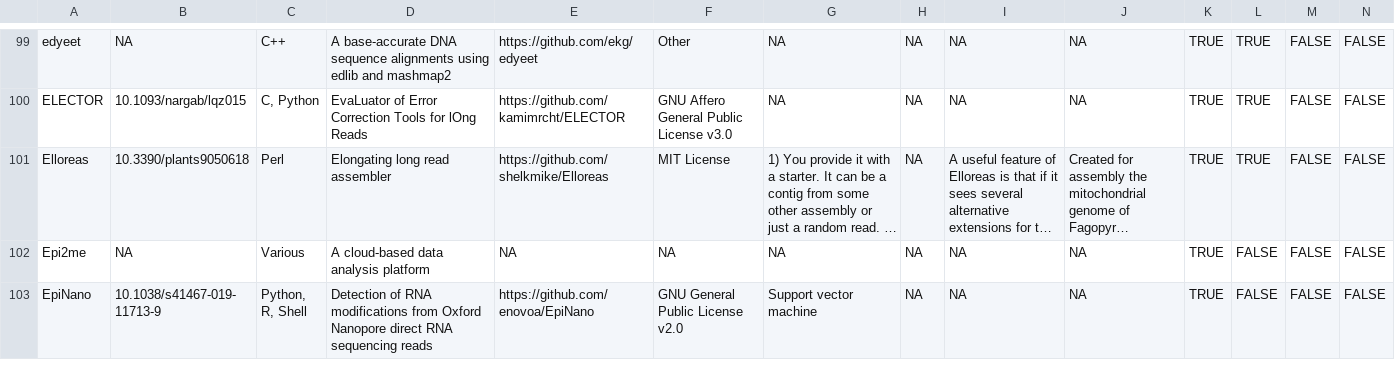
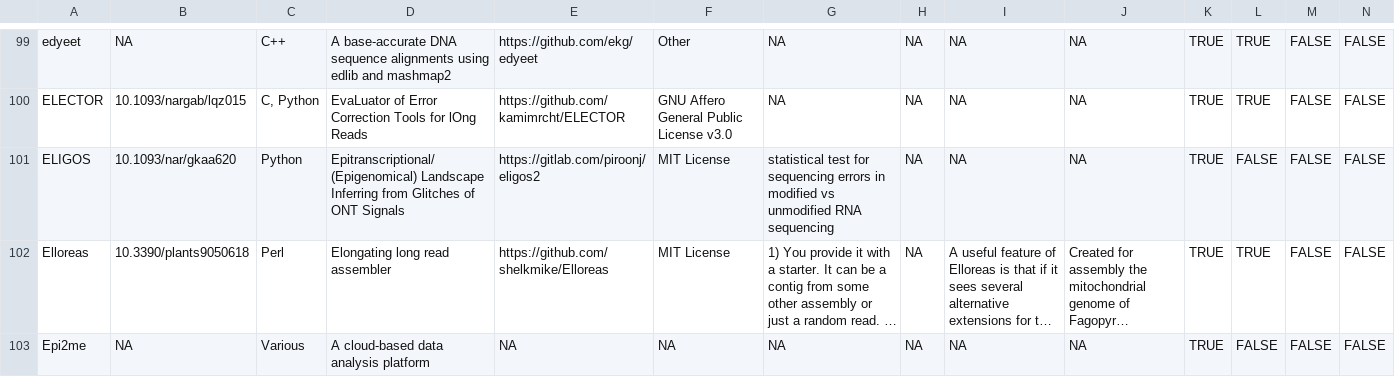
Before and after one commit to mritchielab/long_read_tools, a CSV file: long_read_tools_master.csv, drawn as a sheet; only a part is shown, gaps mark what is left out; the shorter side is filled out with more unchanged rows; long unchanged cells end in …; rows hold the shown columns only; the diff names each change by its address in the sheet, - before the commit and + after, or states it on an @@ line.

Commit message:
added ELIGOS

```diff
--- a/long_read_tools_master.csv
+++ b/long_read_tools_master.csv
+row 101: ELIGOS | 10.1093/nar/gkaa620 | Python | Epitranscriptional/(Epigenomical) Landscape Inferring from Glitches of ONT Signals | https://gitlab.com/piroonj/eligos2 | MIT License | statistical test for sequencing errors in modified vs unmodified RNA sequencing | NA | NA | NA | TRUE | FALSE | FALSE | FALSE
```
